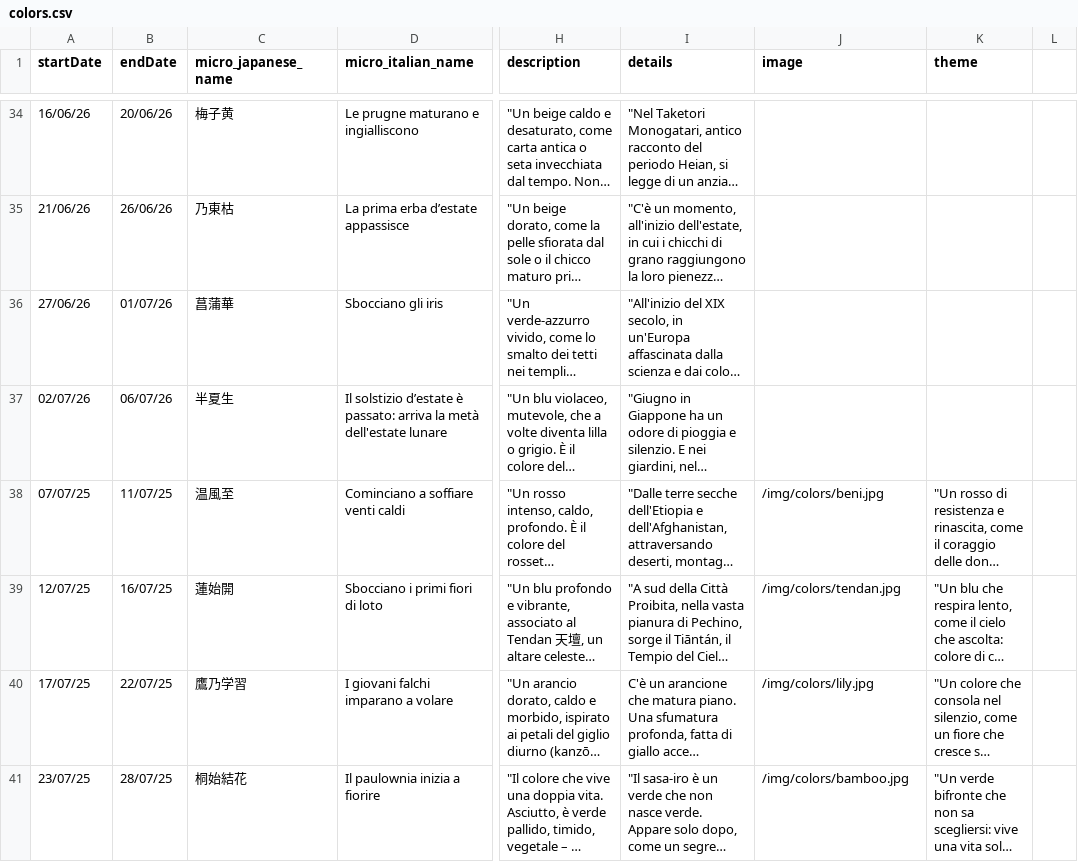
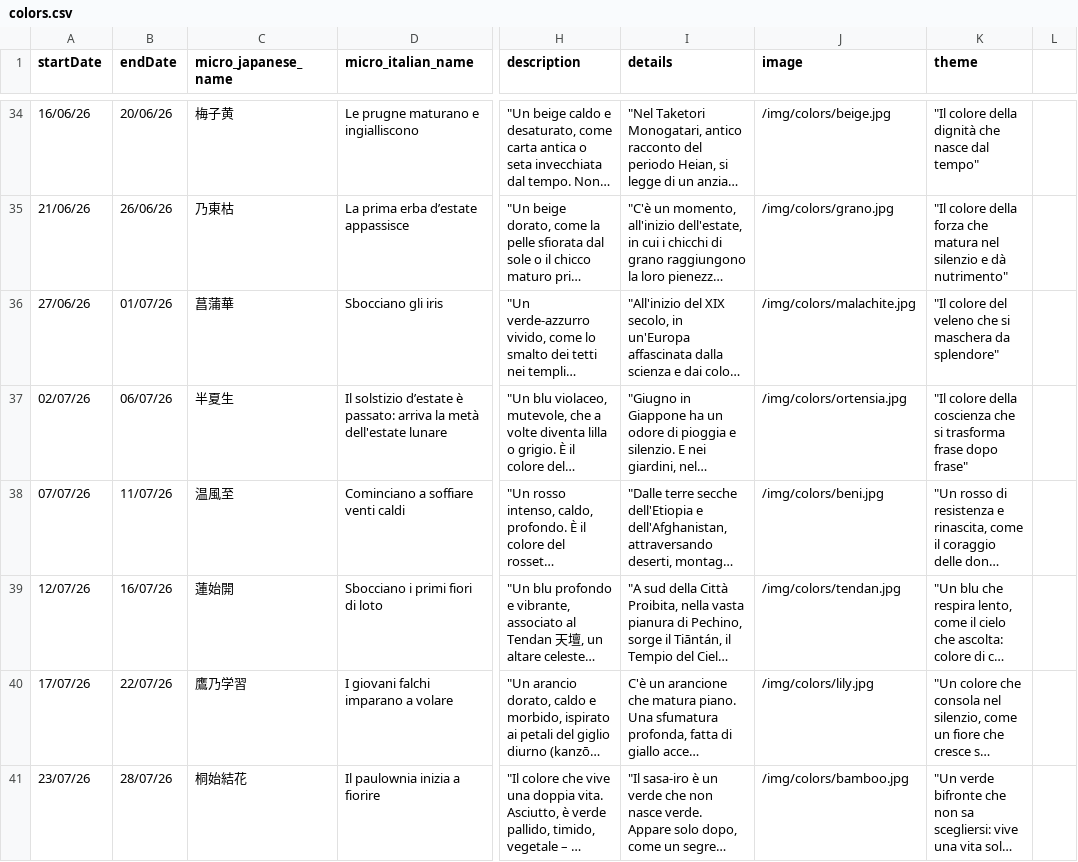
Before and after one commit to silvia8gasparini/Shiori-to-iro-no-ibuki_Backend_Capstone_Project, a CSV file: src/main/resources/colors.csv, drawn as a sheet; only a part is shown, gaps mark what is left out; long unchanged cells end in …; the diff covers the shown part only; the diff names each change by its address in the sheet, - before the commit and + after, or states it on an @@ line.

```diff
--- a/src/main/resources/colors.csv
+++ b/src/main/resources/colors.csv
-J34 (image): (empty)
+J34 (image): /img/colors/beige.jpg
-K34 (theme): (empty)
+K34 (theme): "Il colore della dignità che nasce dal tempo"
-J35 (image): (empty)
+J35 (image): /img/colors/grano.jpg
-K35 (theme): (empty)
+K35 (theme): "Il colore della forza che matura nel silenzio e dà nutrimento"
-J36 (image): (empty)
+J36 (image): /img/colors/malachite.jpg
-K36 (theme): (empty)
+K36 (theme): "Il colore del veleno che si maschera da splendore"
-J37 (image): (empty)
+J37 (image): /img/colors/ortensia.jpg
-K37 (theme): (empty)
+K37 (theme): "Il colore della coscienza che si trasforma frase dopo frase"
-A38 (startDate): 07/07/25
+A38 (startDate): 07/07/26
-B38 (endDate): 11/07/25
+B38 (endDate): 11/07/26
-A39 (startDate): 12/07/25
+A39 (startDate): 12/07/26
-B39 (endDate): 16/07/25
+B39 (endDate): 16/07/26
-A40 (startDate): 17/07/25
+A40 (startDate): 17/07/26
-B40 (endDate): 22/07/25
+B40 (endDate): 22/07/26
-A41 (startDate): 23/07/25
+A41 (startDate): 23/07/26
-B41 (endDate): 28/07/25
+B41 (endDate): 28/07/26
```
Also changed, not shown: 128 edited cells elsewhere in this file, 4 other files.
